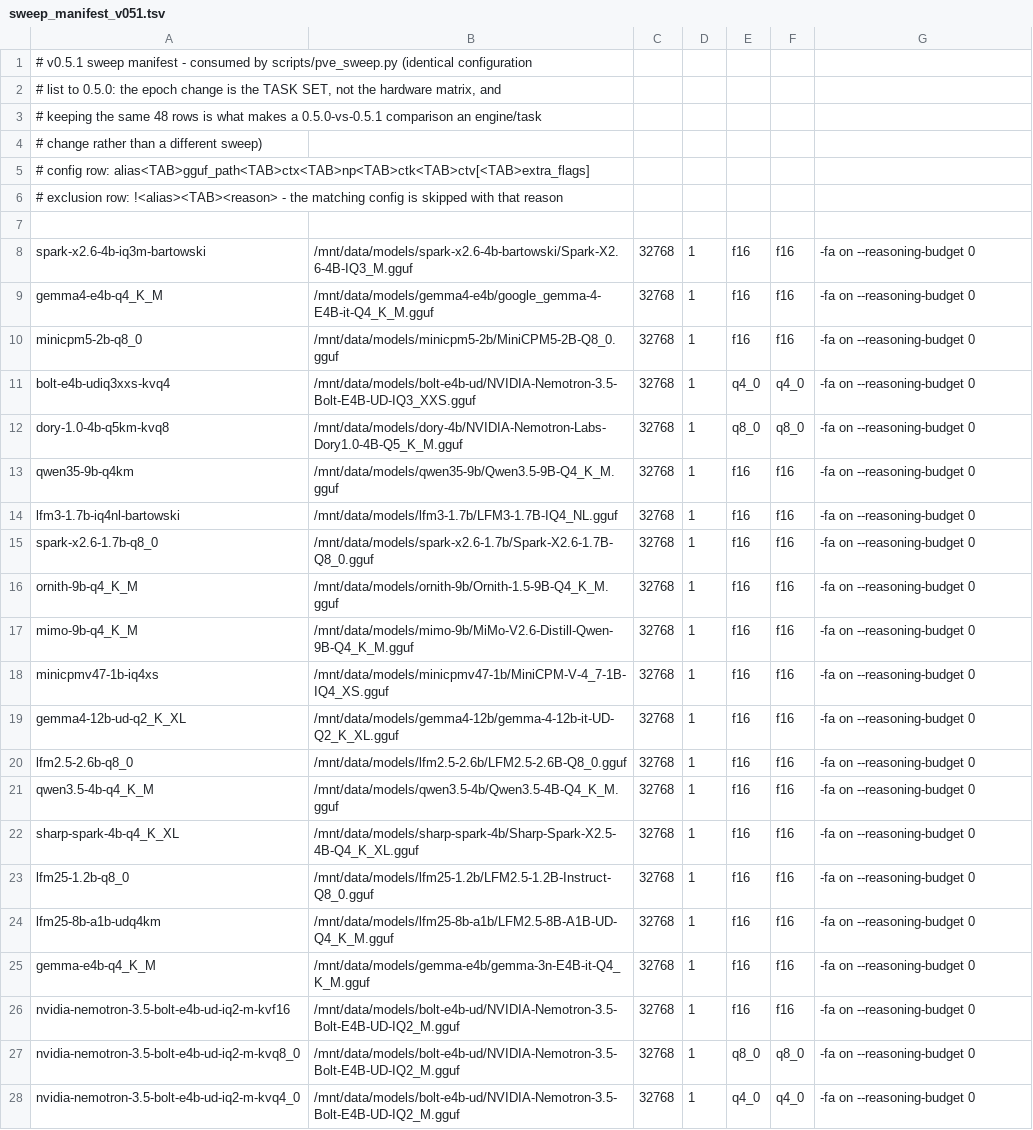
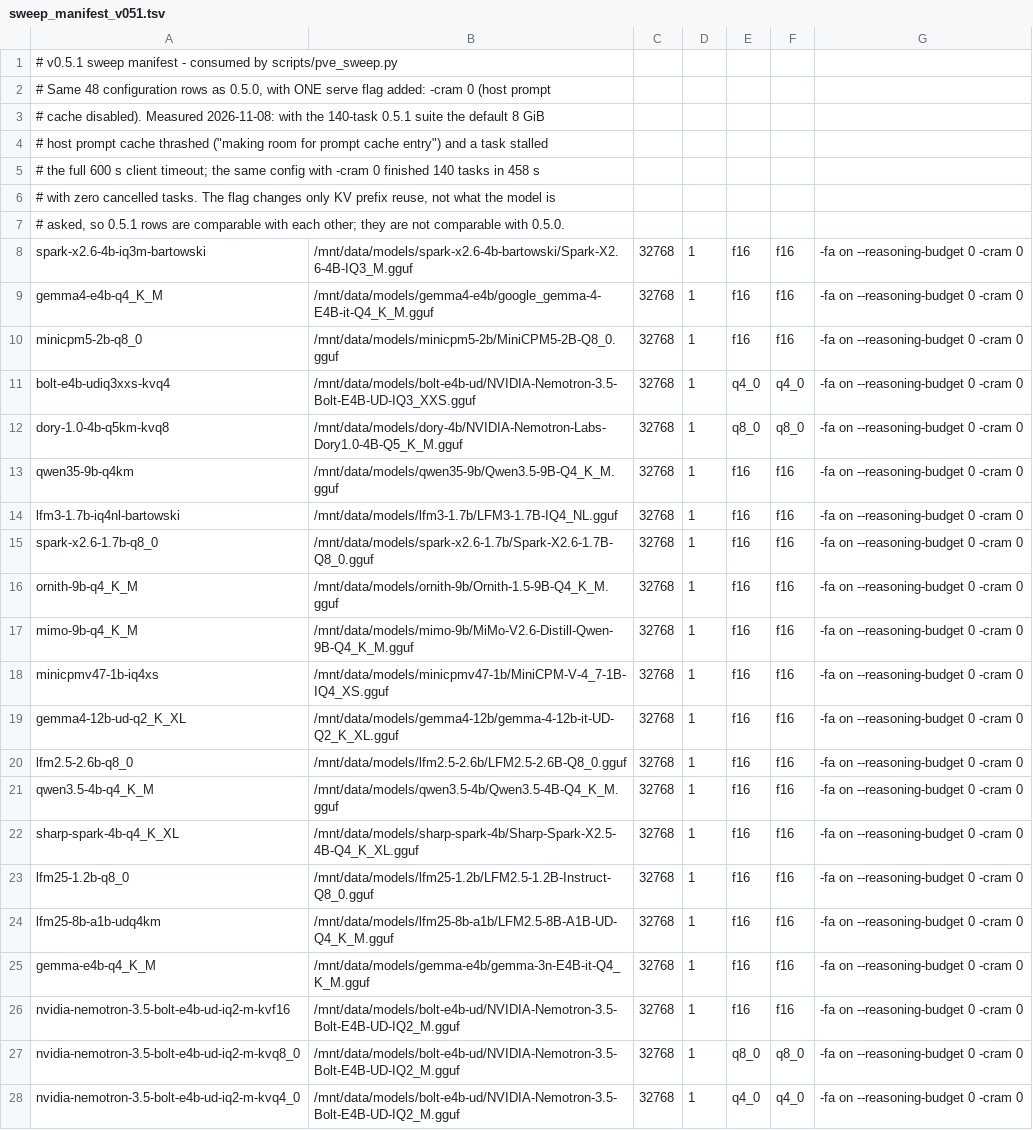
Before and after one commit to TysAIs/slm-gauntlet, a TSV file: scripts/sweep_manifest_v051.tsv, drawn as a sheet; only a part is shown; the diff covers the shown part only; the diff names each change by its address in the sheet, - before the commit and + after, or states it on an @@ line.

Commit message:
0.5.1 (paused): epoch derivable from a card's own methodology; docs for the task repair and the sweep conditions
Tyler stopped the 0.5.1 re-run on 2026-11-08 (superseded by the next program), so no
partial table is published. The task set, the docs and the 21 measured configurations
stay on disk.

Also fixes two header defects the pause exposed: epoch came from a DATE, so the last
0.5.0 run (finished that morning) was labelled 0.5.1 and the table looked empty; and
the per-suite task counts in leaderboard.json came from the live task files, so a
superseded epoch printed another task set's inventory. leaderboard_check exits 0 on
the unchanged 0.5.0 corpus.

```diff
--- a/scripts/sweep_manifest_v051.tsv
+++ b/scripts/sweep_manifest_v051.tsv
-A1: …by scripts/pve_sweep.py (identical configuration
+A1: …by scripts/pve_sweep.py
-A2: # list to 0.5.0: the epoch change is the TASK SET, not the hardware matrix, and
+A2: # Same 48 configuration rows as 0.5.0, with ONE serve flag added: -cram 0 (host prompt
-A3: # keeping the same 48 rows is what makes a 0.5.0-vs-0.5.1 comparison an engine/task
+A3: # cache disabled). Measured 2026-11-08: with the 140-task 0.5.1 suite the default 8 GiB
-A4: # change rather than a different sweep)
+A4: # host prompt cache thrashed ("making room for prompt cache entry") and a task stalled
-A5: # config row: alias<TAB>gguf_path<TAB>ctx<TAB>np<TAB>ctk<TAB>ctv[<TAB>extra_flags]
+A5: # the full 600 s client timeout; the same config with -cram 0 finished 140 tasks in 458 s
-A6: # exclusion row: !<alias><TAB><reason> - the matching config is skipped with that reason
+A6: # with zero cancelled tasks. The flag changes only KV prefix reuse, not what the model is
-A7: (empty)
+A7: # asked, so 0.5.1 rows are comparable with each other; they are not comparable with 0.5.0.
-G8:G28: -fa on --reasoning-budget 0
+G8:G28: -fa on --reasoning-budget 0 -cram 0
```
Also changed, not shown: 2 removed rows and 27 edited cells elsewhere in this file, 8 other files.
